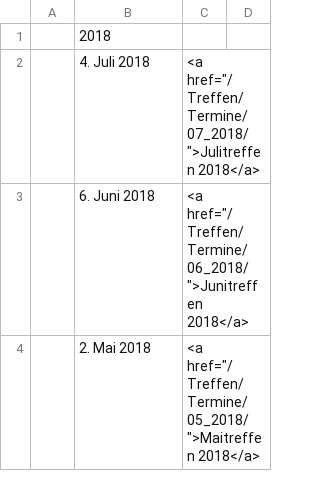
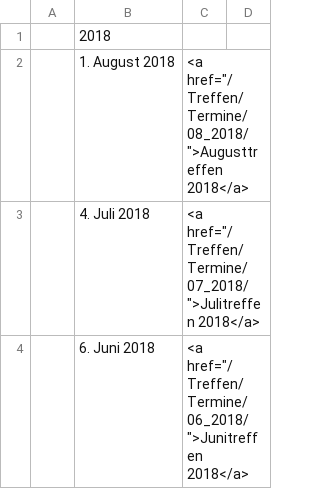
Before and after one commit to luga-ev/website, a CSV file: data/Termine.csv, drawn as a sheet; only a part is shown; the shorter side is filled out with more unchanged rows.

Commit message:
Termine und Treffpunkt aktualisiert

```diff
--- a/data/Termine.csv
+++ b/data/Termine.csv
@@ -1,2 +1,3 @@
 |2018|
+| 1. August 2018|<a href="/Treffen/Termine/08_2018/">Augusttreffen 2018</a>|
 | 4. Juli 2018|<a href="/Treffen/Termine/07_2018/">Julitreffen 2018</a>|
```
Also changed, not shown: 6 other files.
